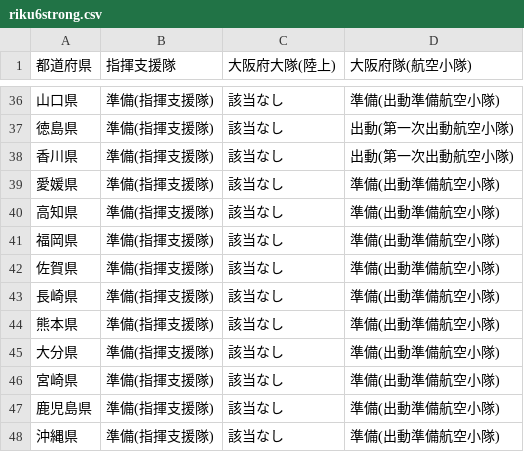
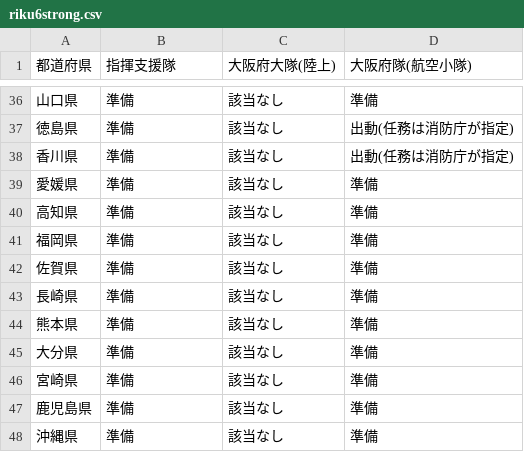
Before and after one commit to tadakazu1972/renrakumouICTandroid, a CSV file: app/src/main/assets/riku6strong.csv, drawn as a sheet; only a part is shown, gaps mark what is left out; the diff covers the shown part only.

```diff
--- a/app/src/main/assets/riku6strong.csv
+++ b/app/src/main/assets/riku6strong.csv
@@ -36,13 +36,13 @@
-山口県,準備(指揮支援隊),該当なし,準備(出動準備航空小隊)
-徳島県,準備(指揮支援隊),該当なし,出動(第一次出動航空小隊)
-香川県,準備(指揮支援隊),該当なし,出動(第一次出動航空小隊)
-愛媛県,準備(指揮支援隊),該当なし,準備(出動準備航空小隊)
-高知県,準備(指揮支援隊),該当なし,準備(出動準備航空小隊)
-福岡県,準備(指揮支援隊),該当なし,準備(出動準備航空小隊)
-佐賀県,準備(指揮支援隊),該当なし,準備(出動準備航空小隊)
-長崎県,準備(指揮支援隊),該当なし,準備(出動準備航空小隊)
-熊本県,準備(指揮支援隊),該当なし,準備(出動準備航空小隊)
-大分県,準備(指揮支援隊),該当なし,準備(出動準備航空小隊)
-宮崎県,準備(指揮支援隊),該当なし,準備(出動準備航空小隊)
-鹿児島県,準備(指揮支援隊),該当なし,準備(出動準備航空小隊)
-沖縄県,準備(指揮支援隊),該当なし,準備(出動準備航空小隊)
+山口県,準備,該当なし,準備
+徳島県,準備,該当なし,出動(任務は消防庁が指定)
+香川県,準備,該当なし,出動(任務は消防庁が指定)
+愛媛県,準備,該当なし,準備
+高知県,準備,該当なし,準備
+福岡県,準備,該当なし,準備
+佐賀県,準備,該当なし,準備
+長崎県,準備,該当なし,準備
+熊本県,準備,該当なし,準備
+大分県,準備,該当なし,準備
+宮崎県,準備,該当なし,準備
+鹿児島県,準備,該当なし,準備
+沖縄県,準備,該当なし,準備
```
Also changed, not shown: 42 edited cells elsewhere in this file.
